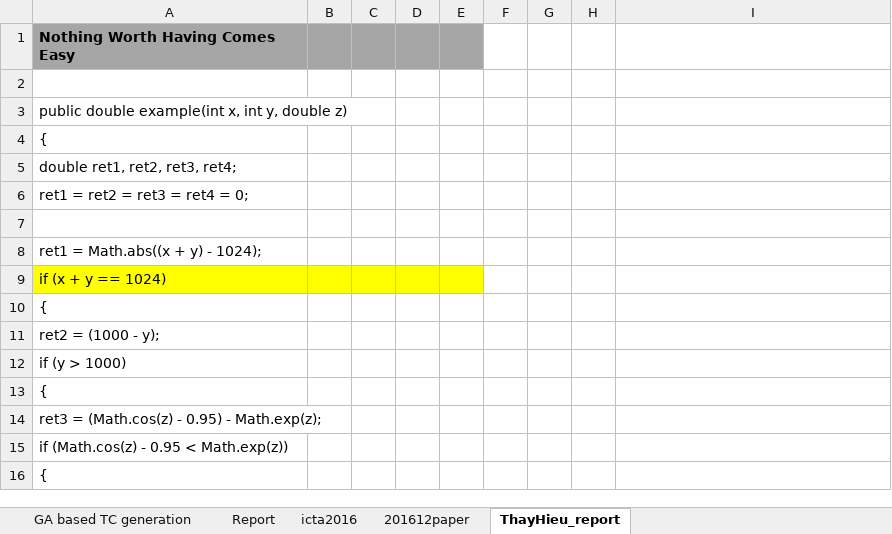
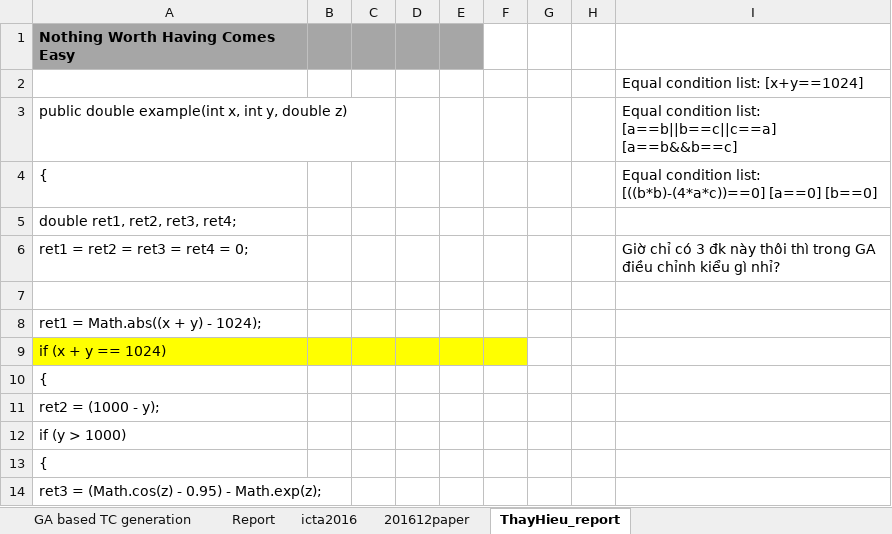
Before and after one commit to dinhngocthi/GAsource, an Excel workbook: CFT4CUnitSrc/src/report/GAReport.xlsx, sheet ThayHieu_report, drawn as a sheet; only a part is shown; the shorter side is filled out with more unchanged rows; values as stored, in another font and other column widths than the file's, no borders; the diff names each change by its address in the sheet, - before the commit and + after, or states it on an @@ line.

```diff
--- a/CFT4CUnitSrc/src/report/GAReport.xlsx (sheet ThayHieu_report)
+++ b/CFT4CUnitSrc/src/report/GAReport.xlsx (sheet ThayHieu_report)
-I2: (empty)
+I2: Equal condition list: [x+y==1024]
-I3: (empty)
+I3: Equal condition list: [a==b||b==c||c==a] [a==b&&b==c]
-I4: (empty)
+I4: Equal condition list: [((b*b)-(4*a*c))==0] [a==0] [b==0]
-I6: (empty)
+I6: Giờ chỉ có 3 đk này thôi thì trong GA điều chỉnh kiểu gì nhỉ?
-F9 fill: none
+F9 fill: #FFFF00
```
Also changed, not shown: 1 other file.
